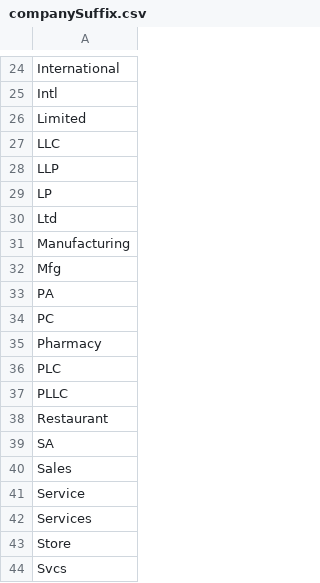
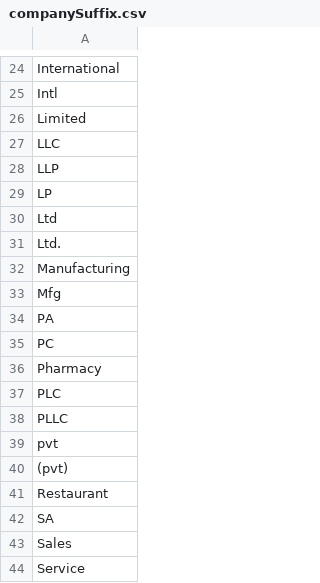
Before and after one commit to pumudu88/PotentialCustomerPredictor, a CSV file: modules/cleanser/src/main/resources/companySuffix.csv, drawn as a sheet; only a part is shown, gaps mark what is left out; the shorter side is filled out with more unchanged rows.

Commit message:
company suffix bug fix

```diff
--- a/modules/cleanser/src/main/resources/companySuffix.csv
+++ b/modules/cleanser/src/main/resources/companySuffix.csv
@@ -30,2 +30,3 @@ LP
 Ltd
+Ltd.
 Manufacturing
@@ -37,2 +38,4 @@ PLC
 PLLC
+pvt
+(pvt)
 Restaurant
```
Also changed, not shown: 1 other file.
